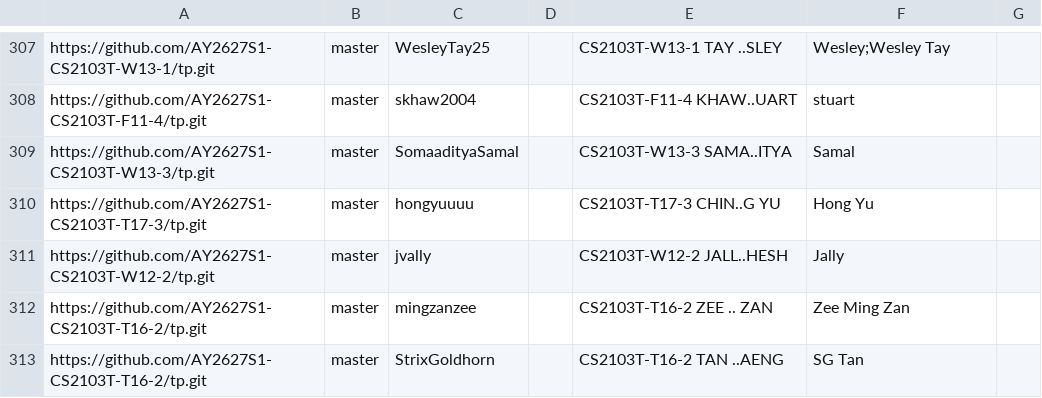
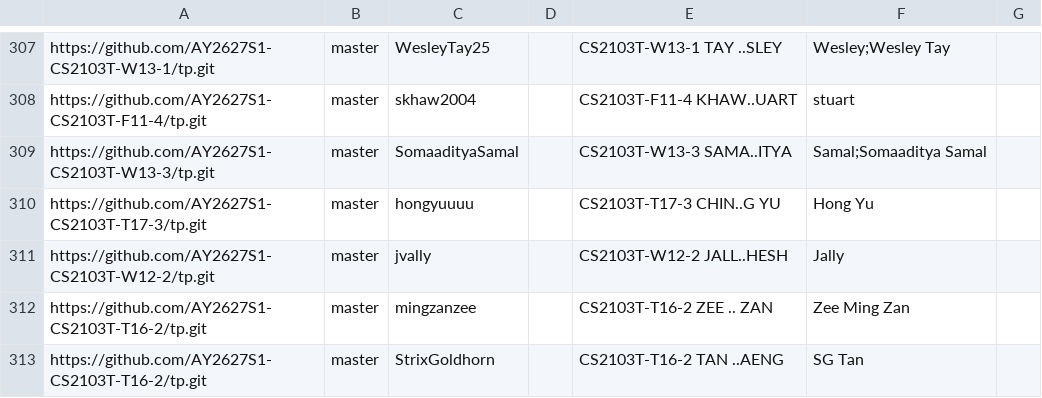
Before and after one commit to NUS-CS2103-AY2627-S1/tp-dashboard, a CSV file: config/author-config.csv, drawn as a sheet; only a part is shown, gaps mark what is left out.

Commit message:
Update configs

```diff
--- a/config/author-config.csv
+++ b/config/author-config.csv
@@ -308,3 +308,3 @@ https://github.com/AY2627S1-CS2103T-W13-1/tp.git,master,WesleyTay25,,CS2103T-W13
 https://github.com/AY2627S1-CS2103T-F11-4/tp.git,master,skhaw2004,,CS2103T-F11-4 KHAW..UART,stuart,
-https://github.com/AY2627S1-CS2103T-W13-3/tp.git,master,SomaadityaSamal,,CS2103T-W13-3 SAMA..ITYA,Samal,
+https://github.com/AY2627S1-CS2103T-W13-3/tp.git,master,SomaadityaSamal,,CS2103T-W13-3 SAMA..ITYA,Samal;Somaaditya Samal,
 https://github.com/AY2627S1-CS2103T-T17-3/tp.git,master,hongyuuuu,,CS2103T-T17-3 CHIN..G YU,Hong Yu,
```
